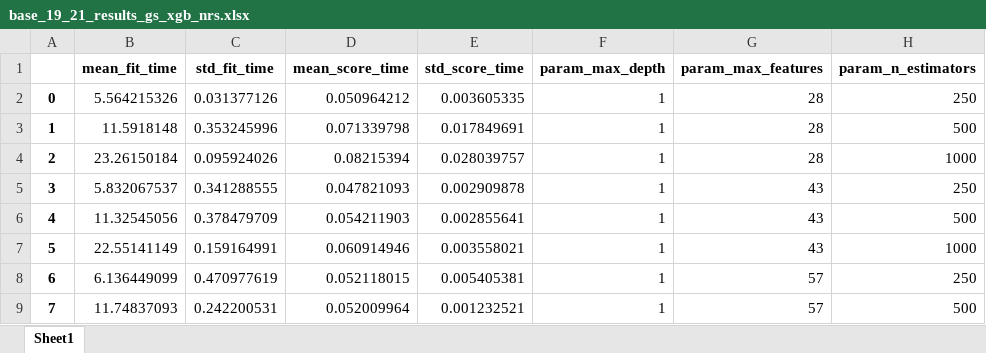
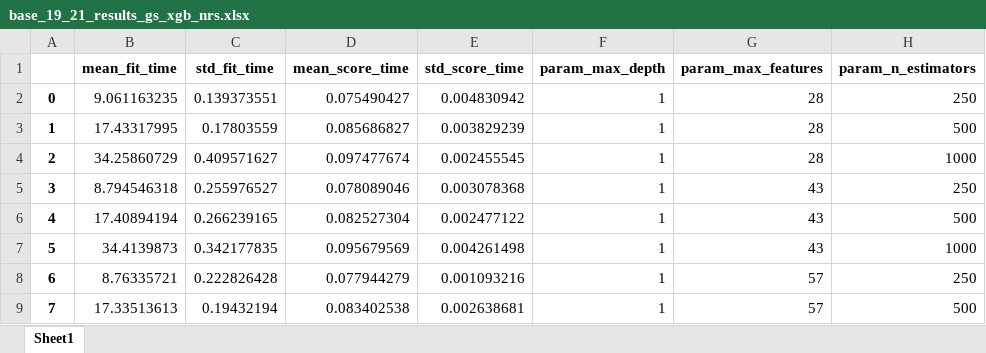
Before and after one commit to jmna25/Proyecto_Tesis, an Excel workbook: output/ejecucion_2/gridsearch_results/base_19_21/base_19_21_results_gs_xgb_nrs.xlsx, sheet Sheet1, drawn as a sheet; only a part is shown; values as stored, in another font and other column widths than the file's, no borders; the diff covers the shown part only; the diff names each change by its address in the sheet, - before the commit and + after, or states it on an @@ line.

```diff
--- a/output/ejecucion_2/gridsearch_results/base_19_21/base_19_21_results_gs_xgb_nrs.xlsx (sheet Sheet1)
+++ b/output/ejecucion_2/gridsearch_results/base_19_21/base_19_21_results_gs_xgb_nrs.xlsx (sheet Sheet1)
-B2 (mean_fit_time): 5.564215326
+B2 (mean_fit_time): 9.061163235
-C2 (std_fit_time): 0.031377126
+C2 (std_fit_time): 0.139373551
-D2 (mean_score_time): 0.050964212
+D2 (mean_score_time): 0.075490427
-E2 (std_score_time): 0.003605335
+E2 (std_score_time): 0.004830942
-B3 (mean_fit_time): 11.5918148
+B3 (mean_fit_time): 17.43317995
-C3 (std_fit_time): 0.353245996
+C3 (std_fit_time): 0.17803559
-D3 (mean_score_time): 0.071339798
+D3 (mean_score_time): 0.085686827
-E3 (std_score_time): 0.017849691
+E3 (std_score_time): 0.003829239
-B4 (mean_fit_time): 23.26150184
+B4 (mean_fit_time): 34.25860729
-C4 (std_fit_time): 0.095924026
+C4 (std_fit_time): 0.409571627
-D4 (mean_score_time): 0.08215394
+D4 (mean_score_time): 0.097477674
-E4 (std_score_time): 0.028039757
+E4 (std_score_time): 0.002455545
-B5 (mean_fit_time): 5.832067537
+B5 (mean_fit_time): 8.794546318
-C5 (std_fit_time): 0.341288555
+C5 (std_fit_time): 0.255976527
-D5 (mean_score_time): 0.047821093
+D5 (mean_score_time): 0.078089046
-E5 (std_score_time): 0.002909878
+E5 (std_score_time): 0.003078368
-B6 (mean_fit_time): 11.32545056
+B6 (mean_fit_time): 17.40894194
-C6 (std_fit_time): 0.378479709
+C6 (std_fit_time): 0.266239165
-D6 (mean_score_time): 0.054211903
+D6 (mean_score_time): 0.082527304
-E6 (std_score_time): 0.002855641
+E6 (std_score_time): 0.002477122
-B7 (mean_fit_time): 22.55141149
+B7 (mean_fit_time): 34.4139873
-C7 (std_fit_time): 0.159164991
+C7 (std_fit_time): 0.342177835
-D7 (mean_score_time): 0.060914946
+D7 (mean_score_time): 0.095679569
-E7 (std_score_time): 0.003558021
+E7 (std_score_time): 0.004261498
-B8 (mean_fit_time): 6.136449099
+B8 (mean_fit_time): 8.76335721
-C8 (std_fit_time): 0.470977619
+C8 (std_fit_time): 0.222826428
-D8 (mean_score_time): 0.052118015
+D8 (mean_score_time): 0.077944279
-E8 (std_score_time): 0.005405381
+E8 (std_score_time): 0.001093216
-B9 (mean_fit_time): 11.74837093
+B9 (mean_fit_time): 17.33513613
-C9 (std_fit_time): 0.242200531
+C9 (std_fit_time): 0.19432194
-D9 (mean_score_time): 0.052009964
+D9 (mean_score_time): 0.083402538
-E9 (std_score_time): 0.001232521
+E9 (std_score_time): 0.002638681
```
Also changed, not shown: 40 edited cells elsewhere in this sheet, output/ejecucion_2/gridsearch_results/base_19_21/base_19_21_results_gs_rf_o.xlsx, output/ejecucion_2/gridsearch_results/base_19_21/base_19_21_results_gs_rf_s.xlsx, 17 other files.
